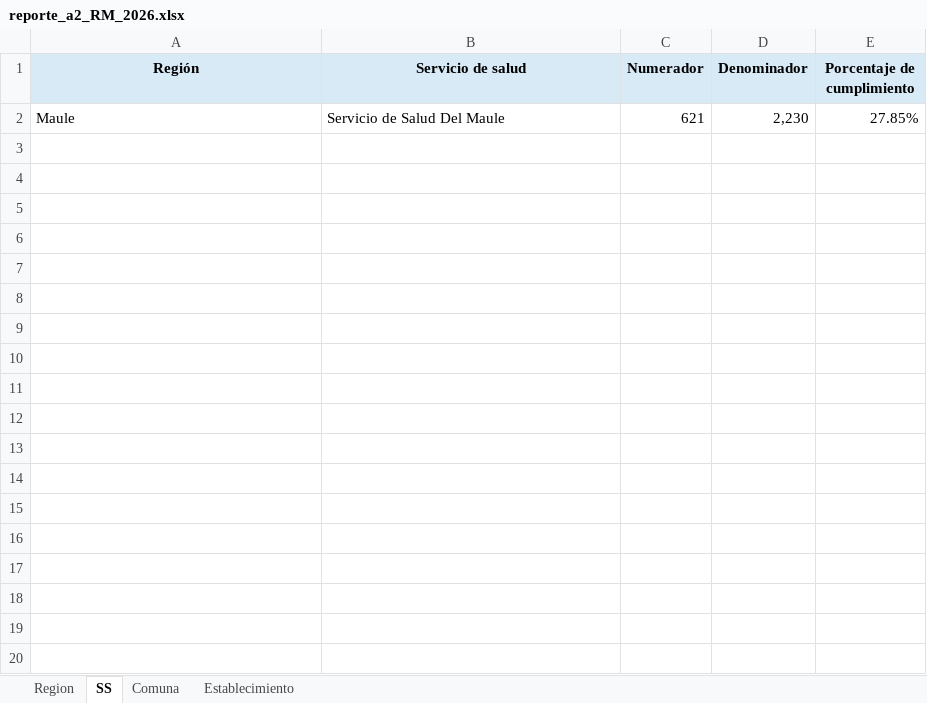
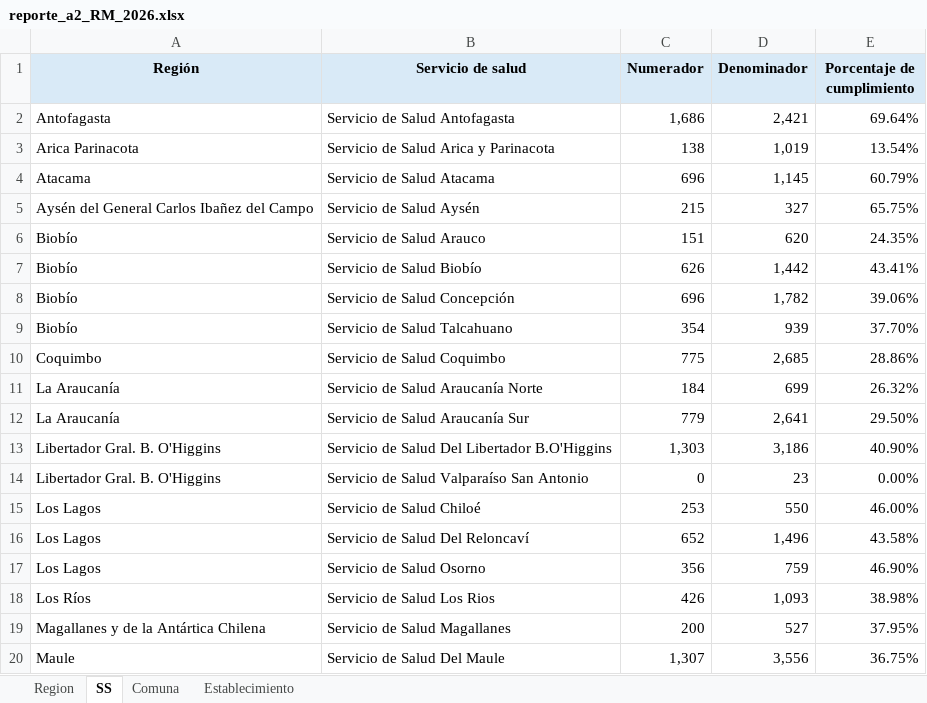
Before and after one commit to santiagofh/REM-CCHc, an Excel workbook: output/reporte_a2_RM_2026.xlsx, sheet SS, drawn as a sheet; only a part is shown; values as stored, in another font and other column widths than the file's, no borders; addresses are those after the commit; the diff covers the shown part only; the diff names each change by its address in the sheet, - before the commit and + after, or states it on an @@ line.

```diff
--- a/output/reporte_a2_RM_2026.xlsx (sheet SS)
+++ b/output/reporte_a2_RM_2026.xlsx (sheet SS)
+row 2: Antofagasta | Servicio de Salud Antofagasta | 1,686 | 2,421 | 69.64%
+row 3: Arica Parinacota | Servicio de Salud Arica y Parinacota | 138 | 1,019 | 13.54%
+row 4: Atacama | Servicio de Salud Atacama | 696 | 1,145 | 60.79%
+row 5: Aysén del General Carlos Ibañez del Campo | Servicio de Salud Aysén | 215 | 327 | 65.75%
+row 6: Biobío | Servicio de Salud Arauco | 151 | 620 | 24.35%
+row 7: Biobío | Servicio de Salud Biobío | 626 | 1,442 | 43.41%
+row 8: Biobío | Servicio de Salud Concepción | 696 | 1,782 | 39.06%
+row 9: Biobío | Servicio de Salud Talcahuano | 354 | 939 | 37.70%
+row 10: Coquimbo | Servicio de Salud Coquimbo | 775 | 2,685 | 28.86%
+row 11: La Araucanía | Servicio de Salud Araucanía Norte | 184 | 699 | 26.32%
+row 12: La Araucanía | Servicio de Salud Araucanía Sur | 779 | 2,641 | 29.50%
+row 13: Libertador Gral. B. O'Higgins | Servicio de Salud Del Libertador B.O'Higgins | 1,303 | 3,186 | 40.90%
+row 14: Libertador Gral. B. O'Higgins | Servicio de Salud Valparaíso San Antonio | 0 | 23 | 0.00%
+row 15: Los Lagos | Servicio de Salud Chiloé | 253 | 550 | 46.00%
+row 16: Los Lagos | Servicio de Salud Del Reloncaví | 652 | 1,496 | 43.58%
+row 17: Los Lagos | Servicio de Salud Osorno | 356 | 759 | 46.90%
+row 18: Los Ríos | Servicio de Salud Los Rios | 426 | 1,093 | 38.98%
+row 19: Magallanes y de la Antártica Chilena | Servicio de Salud Magallanes | 200 | 527 | 37.95%
-C20 (Numerador): 621
+C20 (Numerador): 1,307
-D20 (Denominador): 2,230
+D20 (Denominador): 3,556
-E20 (Porcentaje de cumplimiento): 27.85%
+E20 (Porcentaje de cumplimiento): 36.75%
```
Also changed, not shown: 12 added rows elsewhere in this sheet, sheet Establecimiento, sheet Comuna, sheet Region, output/reporte_a2_RM_2025.xlsx, output/reporte_a4_RM_2025.xlsx, 10 other files.
